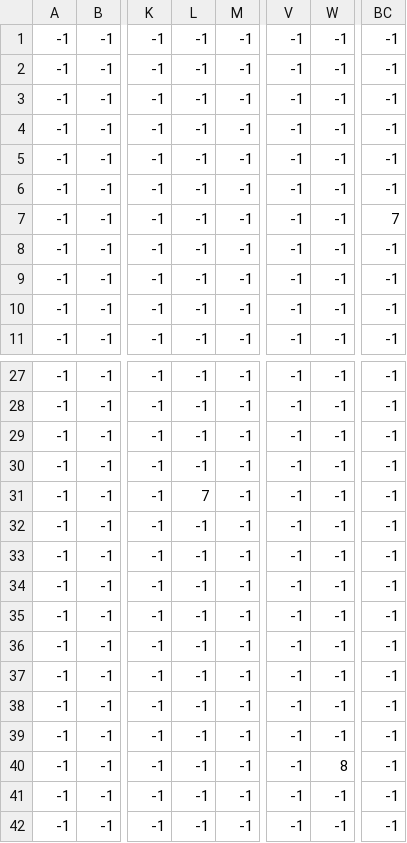
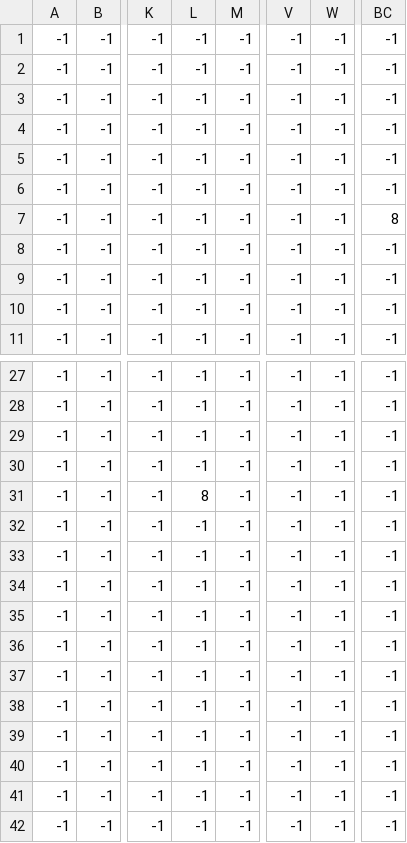
Before and after one commit to LinCl1cK/JavaGame, a CSV file: src/assets/dungeon/object/DungeonMap01_Keys.csv, drawn as a sheet; only a part is shown, gaps mark what is left out; the diff names each change by its address in the sheet, - before the commit and + after, or states it on an @@ line.

```diff
--- a/src/assets/dungeon/object/DungeonMap01_Keys.csv
+++ b/src/assets/dungeon/object/DungeonMap01_Keys.csv
-BC7: 7
+BC7: 8
-L31: 7
+L31: 8
-W40: 8
+W40: -1
```
Also changed, not shown: src/assets/dungeon/object/DungeonMap01_Objects.csv, 3 other files.
